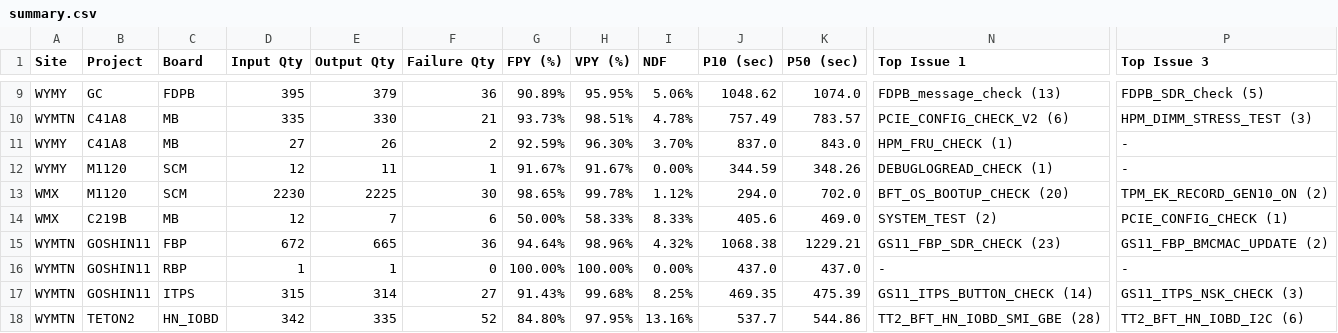
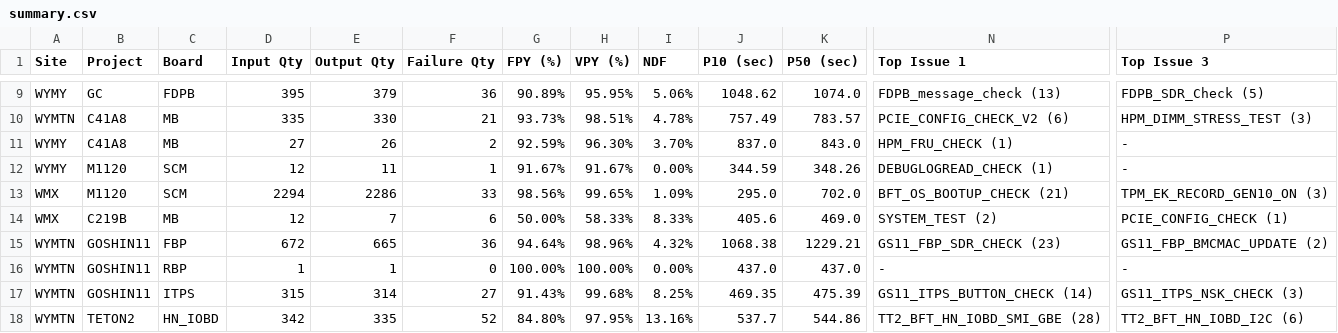
Before and after one commit to KennyKuo408/cdp-daily, a CSV file: reports/20261102/summary.csv, drawn as a sheet; only a part is shown, gaps mark what is left out; the diff names each change by its address in the sheet, - before the commit and + after, or states it on an @@ line.

```diff
--- a/reports/20261102/summary.csv
+++ b/reports/20261102/summary.csv
-D13 (Input Qty): 2230
+D13 (Input Qty): 2294
-E13 (Output Qty): 2225
+E13 (Output Qty): 2286
-F13 (Failure Qty): 30
+F13 (Failure Qty): 33
-G13 (FPY (%)): 98.65%
+G13 (FPY (%)): 98.56%
-H13 (VPY (%)): 99.78%
+H13 (VPY (%)): 99.65%
-I13 (NDF): 1.12%
+I13 (NDF): 1.09%
-J13 (P10 (sec)): 294.0
+J13 (P10 (sec)): 295.0
-N13 (Top Issue 1): BFT_OS_BOOTUP_CHECK (20)
+N13 (Top Issue 1): BFT_OS_BOOTUP_CHECK (21)
-P13 (Top Issue 3): TPM_EK_RECORD_GEN10_ON (2)
+P13 (Top Issue 3): TPM_EK_RECORD_GEN10_ON (3)
```
Also changed, not shown: 32 other files.
